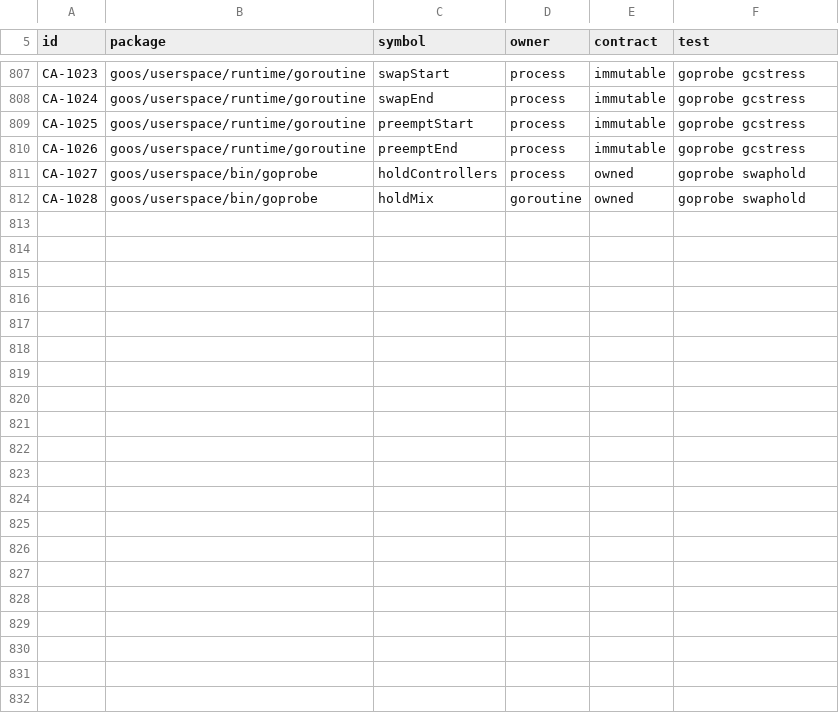
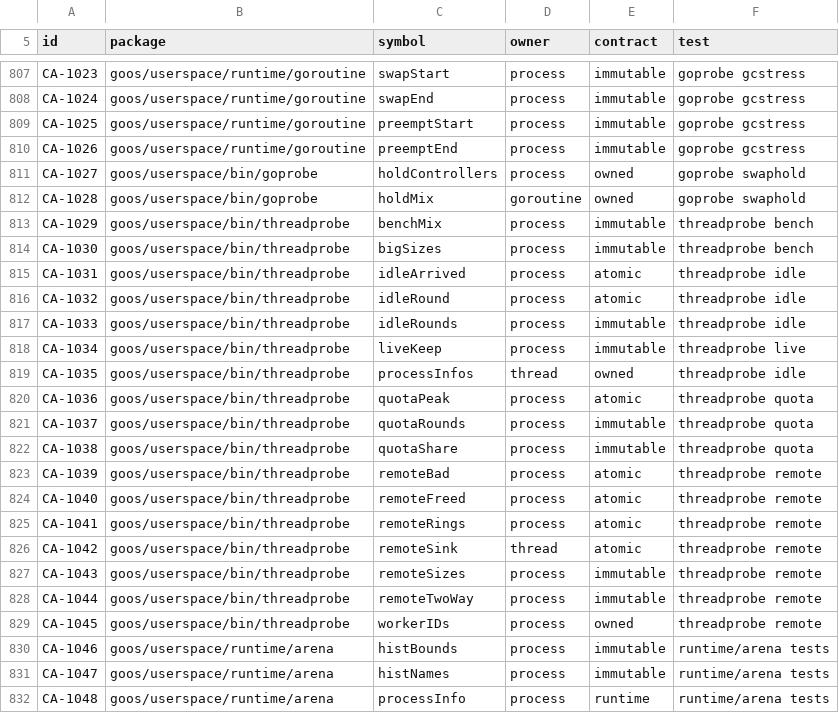
Before and after one commit to bar0metr/goos, a TSV file: docs/development/native-concurrency-audit.tsv, drawn as a sheet; only a part is shown, gaps mark what is left out; the diff names each change by its address in the sheet, - before the commit and + after, or states it on an @@ line.

Commit message:
perf(arena): discard while the threads are held; audit the new variables

```diff
--- a/docs/development/native-concurrency-audit.tsv
+++ b/docs/development/native-concurrency-audit.tsv
+row 813: CA-1029 | goos/userspace/bin/threadprobe | benchMix | process | immutable | threadprobe bench
+row 814: CA-1030 | goos/userspace/bin/threadprobe | bigSizes | process | immutable | threadprobe bench
+row 815: CA-1031 | goos/userspace/bin/threadprobe | idleArrived | process | atomic | threadprobe idle
+row 816: CA-1032 | goos/userspace/bin/threadprobe | idleRound | process | atomic | threadprobe idle
+row 817: CA-1033 | goos/userspace/bin/threadprobe | idleRounds | process | immutable | threadprobe idle
+row 818: CA-1034 | goos/userspace/bin/threadprobe | liveKeep | process | immutable | threadprobe live
+row 819: CA-1035 | goos/userspace/bin/threadprobe | processInfos | thread | owned | threadprobe idle
+row 820: CA-1036 | goos/userspace/bin/threadprobe | quotaPeak | process | atomic | threadprobe quota
+row 821: CA-1037 | goos/userspace/bin/threadprobe | quotaRounds | process | immutable | threadprobe quota
+row 822: CA-1038 | goos/userspace/bin/threadprobe | quotaShare | process | immutable | threadprobe quota
+row 823: CA-1039 | goos/userspace/bin/threadprobe | remoteBad | process | atomic | threadprobe remote
+row 824: CA-1040 | goos/userspace/bin/threadprobe | remoteFreed | process | atomic | threadprobe remote
+row 825: CA-1041 | goos/userspace/bin/threadprobe | remoteRings | process | atomic | threadprobe remote
+row 826: CA-1042 | goos/userspace/bin/threadprobe | remoteSink | thread | atomic | threadprobe remote
+row 827: CA-1043 | goos/userspace/bin/threadprobe | remoteSizes | process | immutable | threadprobe remote
+row 828: CA-1044 | goos/userspace/bin/threadprobe | remoteTwoWay | process | immutable | threadprobe remote
+row 829: CA-1045 | goos/userspace/bin/threadprobe | workerIDs | process | owned | threadprobe remote
+row 830: CA-1046 | goos/userspace/runtime/arena | histBounds | process | immutable | runtime/arena tests
+row 831: CA-1047 | goos/userspace/runtime/arena | histNames | process | immutable | runtime/arena tests
+row 832: CA-1048 | goos/userspace/runtime/arena | processInfo | process | runtime | runtime/arena tests
```
Also changed, not shown: 3 other files.
